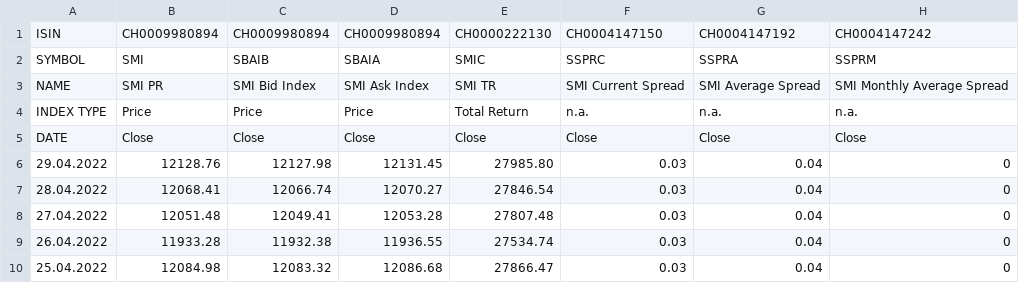
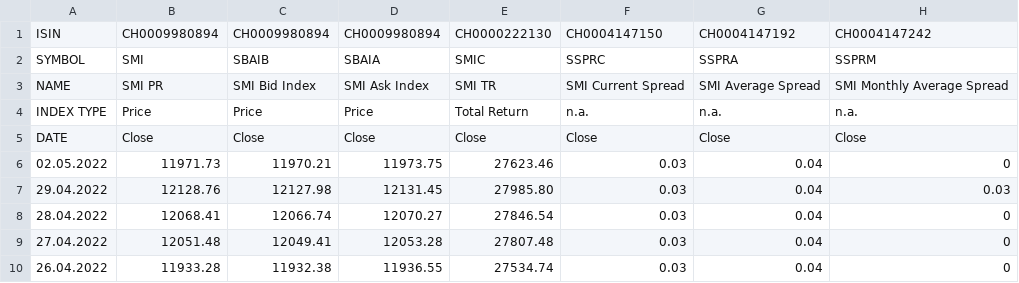
Before and after one commit to dankaufmann/f-curve, a CSV file: Data/SMI.csv, drawn as a sheet; only a part is shown; the shorter side is filled out with more unchanged rows.

```diff
--- a/Data/SMI.csv
+++ b/Data/SMI.csv
@@ -5,3 +5,4 @@ INDEX TYPE;Price;Price;Price;Total Return;n.a.;n.a.;n.a.
 DATE;Close;Close;Close;Close;Close;Close;Close
-29.04.2022;12128.76;12127.98;12131.45;27985.80;0.03;0.04;0
+02.05.2022;11971.73;11970.21;11973.75;27623.46;0.03;0.04;0
+29.04.2022;12128.76;12127.98;12131.45;27985.80;0.03;0.04;0.03
 28.04.2022;12068.41;12066.74;12070.27;27846.54;0.03;0.04;0
```
Also changed, not shown: Data/ForShort.csv, Data/ObligationsConf.csv, 42 other files.
